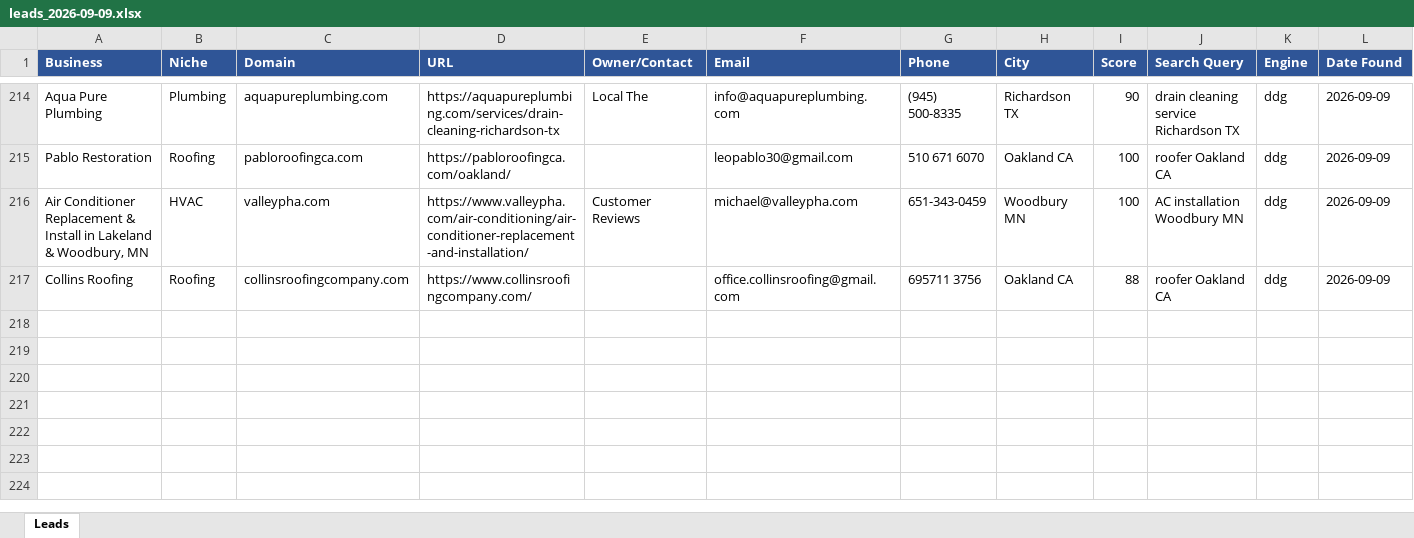
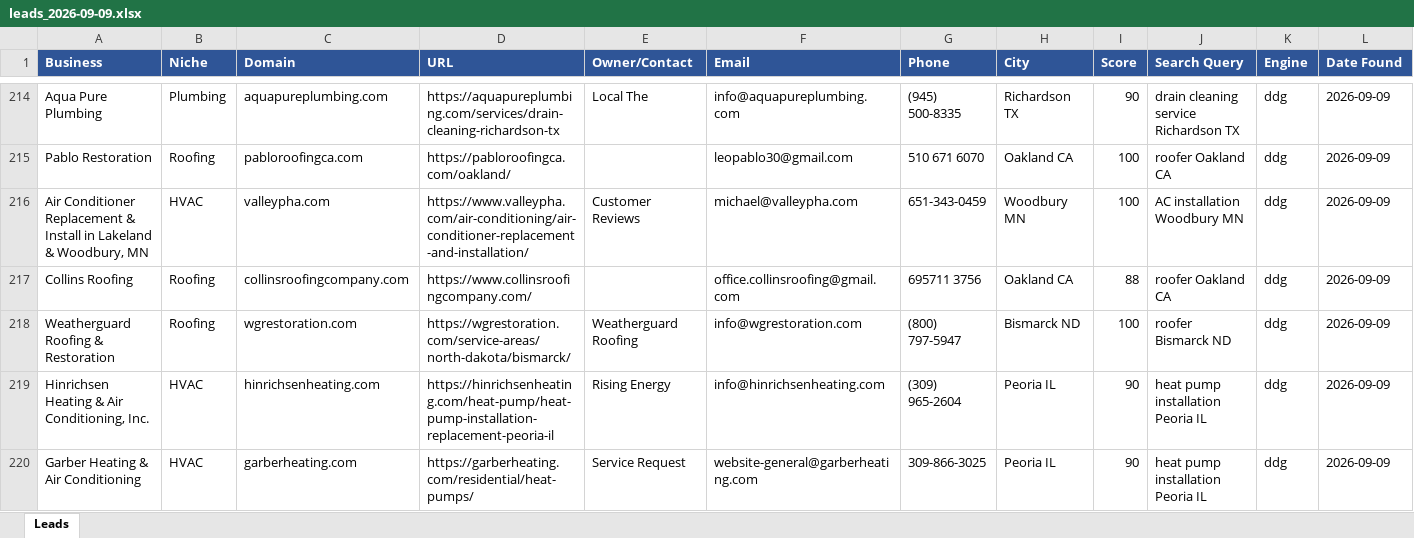
Before and after one commit to calvinbrink-create/Lead-Generation-, an Excel workbook: output/leads_2026-09-09.xlsx, sheet Leads, drawn as a sheet; only a part is shown, gaps mark what is left out; values as stored, in another font and other column widths than the file's, no borders; the diff names each change by its address in the sheet, - before the commit and + after, or states it on an @@ line.

Commit message:
Leads: 2026-09-09 07:33 UTC (cycle 142)

```diff
--- a/output/leads_2026-09-09.xlsx (sheet Leads)
+++ b/output/leads_2026-09-09.xlsx (sheet Leads)
+row 218: Weatherguard Roofing & Restoration | Roofing | wgrestoration.com | https://wgrestoration.com/service-areas/north-dakota/bismarck/ | Weatherguard Roofing | info@wgrestoration.com | (800) 797-5947 | Bismarck ND | 100 | roofer Bismarck ND | ddg | 2026-09-09
+row 219: Hinrichsen Heating & Air Conditioning, Inc. | HVAC | hinrichsenheating.com | https://hinrichsenheating.com/heat-pump/heat-pump-installation-replacement-peoria-il | Rising Energy | info@hinrichsenheating.com | (309) 965-2604 | Peoria IL | 90 | heat pump installation Peoria IL | ddg | 2026-09-09
+row 220: Garber Heating & Air Conditioning | HVAC | garberheating.com | https://garberheating.com/residential/heat-pumps/ | Service Request | website-general@garberheating.com | 309-866-3025 | Peoria IL | 90 | heat pump installation Peoria IL | ddg | 2026-09-09
```
Also changed, not shown: output/leads_master.xlsx, 1 other file.
